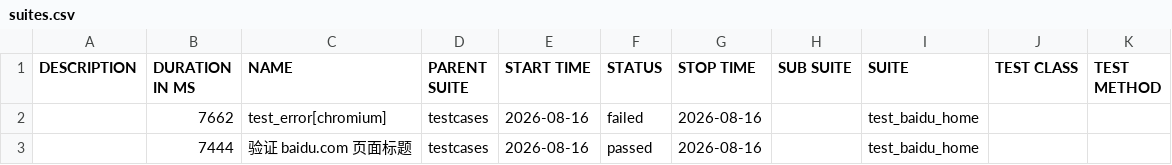
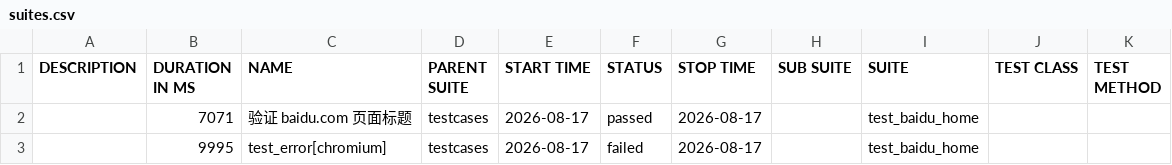
Before and after one commit to 81189149/test_baidu_ui, a CSV file: data/suites.csv, drawn as a sheet.

```diff
--- a/data/suites.csv
+++ b/data/suites.csv
@@ -1,3 +1,3 @@
 "DESCRIPTION","DURATION IN MS","NAME","PARENT SUITE","START TIME","STATUS","STOP TIME","SUB SUITE","SUITE","TEST CLASS","TEST METHOD"
-"","7662","test_error[chromium]","testcases","2026-08-16","failed","2026-08-16","","test_baidu_home","",""
-"","7444","验证 baidu.com 页面标题","testcases","2026-08-16","passed","2026-08-16","","test_baidu_home","",""
+"","7071","验证 baidu.com 页面标题","testcases","2026-08-17","passed","2026-08-17","","test_baidu_home","",""
+"","9995","test_error[chromium]","testcases","2026-08-17","failed","2026-08-17","","test_baidu_home","",""
```
Also changed, not shown: 22 other files.
